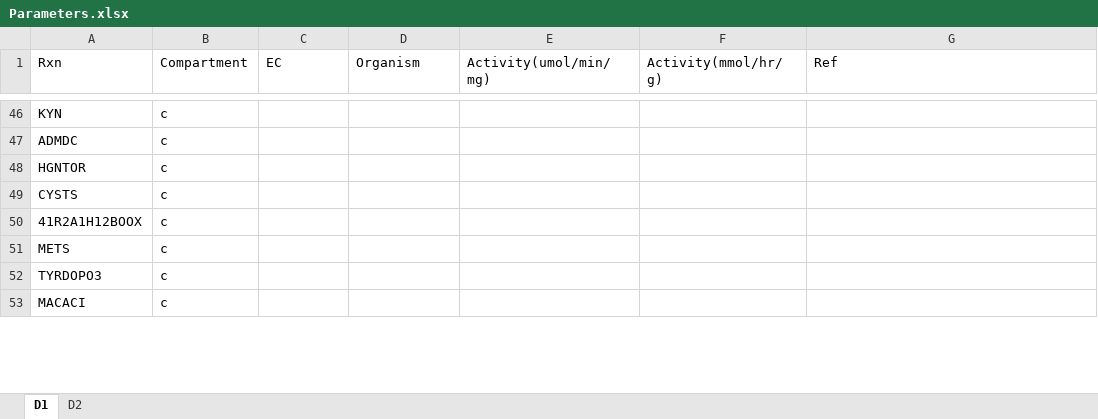
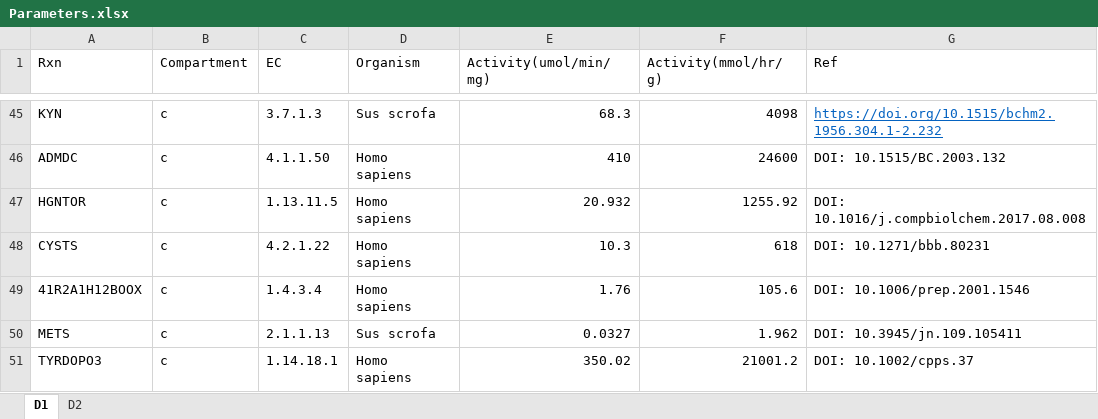
Before and after one commit to SizheQiu/PigGEM2025, an Excel workbook: data/gems/Parameters.xlsx, sheet D1, drawn as a sheet; only a part is shown, gaps mark what is left out; values as stored, in another font and other column widths than the file's, no borders; removed rows and columns are numbered as before the commit, all else as after; the diff covers the shown part only; the diff names each change by its address in the sheet, - before the commit and + after, or states it on an @@ line.

```diff
--- a/data/gems/Parameters.xlsx (sheet D1)
+++ b/data/gems/Parameters.xlsx (sheet D1)
-C45 (EC): (empty)
+C45 (EC): 3.7.1.3
-D45 (Organism): (empty)
+D45 (Organism): Sus scrofa
-E45 (Activity(umol/min/mg)): (empty)
+E45 (Activity(umol/min/mg)): 68.3
-F45 (Activity(mmol/hr/g)): (empty)
+F45 (Activity(mmol/hr/g)): 4098
-G45 (Ref): (empty)
+G45 (Ref): https://doi.org/10.1515/bchm2.1956.304.1-2.232
-C46 (EC): (empty)
+C46 (EC): 4.1.1.50
-D46:D49 (Organism): (empty)
+D46:D49 (Organism): Homo sapiens
-E46 (Activity(umol/min/mg)): (empty)
+E46 (Activity(umol/min/mg)): 410
-F46 (Activity(mmol/hr/g)): (empty)
+F46 (Activity(mmol/hr/g)): 24600
-G46 (Ref): (empty)
+G46 (Ref): DOI: 10.1515/BC.2003.132
-C47 (EC): (empty)
+C47 (EC): 1.13.11.5
-E47 (Activity(umol/min/mg)): (empty)
+E47 (Activity(umol/min/mg)): 20.932
-F47 (Activity(mmol/hr/g)): (empty)
+F47 (Activity(mmol/hr/g)): 1255.92
-G47 (Ref): (empty)
+G47 (Ref): DOI: 10.1016/j.compbiolchem.2017.08.008
-C48 (EC): (empty)
+C48 (EC): 4.2.1.22
-E48 (Activity(umol/min/mg)): (empty)
+E48 (Activity(umol/min/mg)): 10.3
-F48 (Activity(mmol/hr/g)): (empty)
+F48 (Activity(mmol/hr/g)): 618
-G48 (Ref): (empty)
+G48 (Ref): DOI: 10.1271/bbb.80231
-C49 (EC): (empty)
+C49 (EC): 1.4.3.4
-E49 (Activity(umol/min/mg)): (empty)
+E49 (Activity(umol/min/mg)): 1.76
-F49 (Activity(mmol/hr/g)): (empty)
+F49 (Activity(mmol/hr/g)): 105.6
-G49 (Ref): (empty)
+G49 (Ref): DOI: 10.1006/prep.2001.1546
-C50 (EC): (empty)
+C50 (EC): 2.1.1.13
-D50 (Organism): (empty)
+D50 (Organism): Sus scrofa
-E50 (Activity(umol/min/mg)): (empty)
+E50 (Activity(umol/min/mg)): 0.0327
-F50 (Activity(mmol/hr/g)): (empty)
+F50 (Activity(mmol/hr/g)): 1.962
-G50 (Ref): (empty)
+G50 (Ref): DOI: 10.3945/jn.109.105411
-C51 (EC): (empty)
+C51 (EC): 1.14.18.1
-D51 (Organism): (empty)
+D51 (Organism): Homo sapiens
-E51 (Activity(umol/min/mg)): (empty)
+E51 (Activity(umol/min/mg)): 350.02
-F51 (Activity(mmol/hr/g)): (empty)
+F51 (Activity(mmol/hr/g)): 21001.2
-G51 (Ref): (empty)
+G51 (Ref): DOI: 10.1002/cpps.37
-row 53: MACACI | c
```
Also changed, not shown: 2 removed rows, 95 edited cells and cell formats elsewhere in this sheet.
